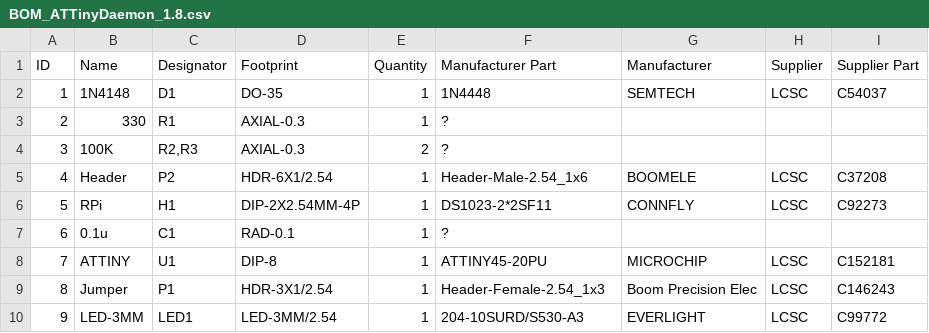
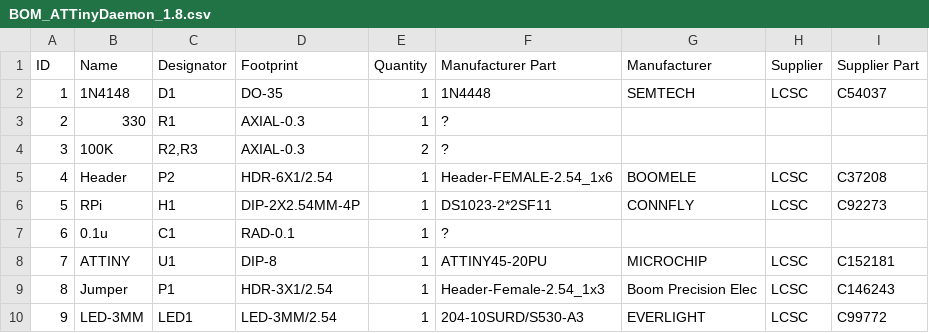
Before and after one commit to jbaumann/attiny_daemon, a CSV file: hardware/v1.8/BOM_ATTinyDaemon_1.8.csv, drawn as a sheet; the diff names each change by its address in the sheet, - before the commit and + after, or states it on an @@ line.

Commit message:
Update BOM_ATTinyDaemon_1.8.csv

```diff
--- a/hardware/v1.8/BOM_ATTinyDaemon_1.8.csv
+++ b/hardware/v1.8/BOM_ATTinyDaemon_1.8.csv
-F5 (Manufacturer Part): Header-Male-2.54_1x6
+F5 (Manufacturer Part): Header-FEMALE-2.54_1x6
```
